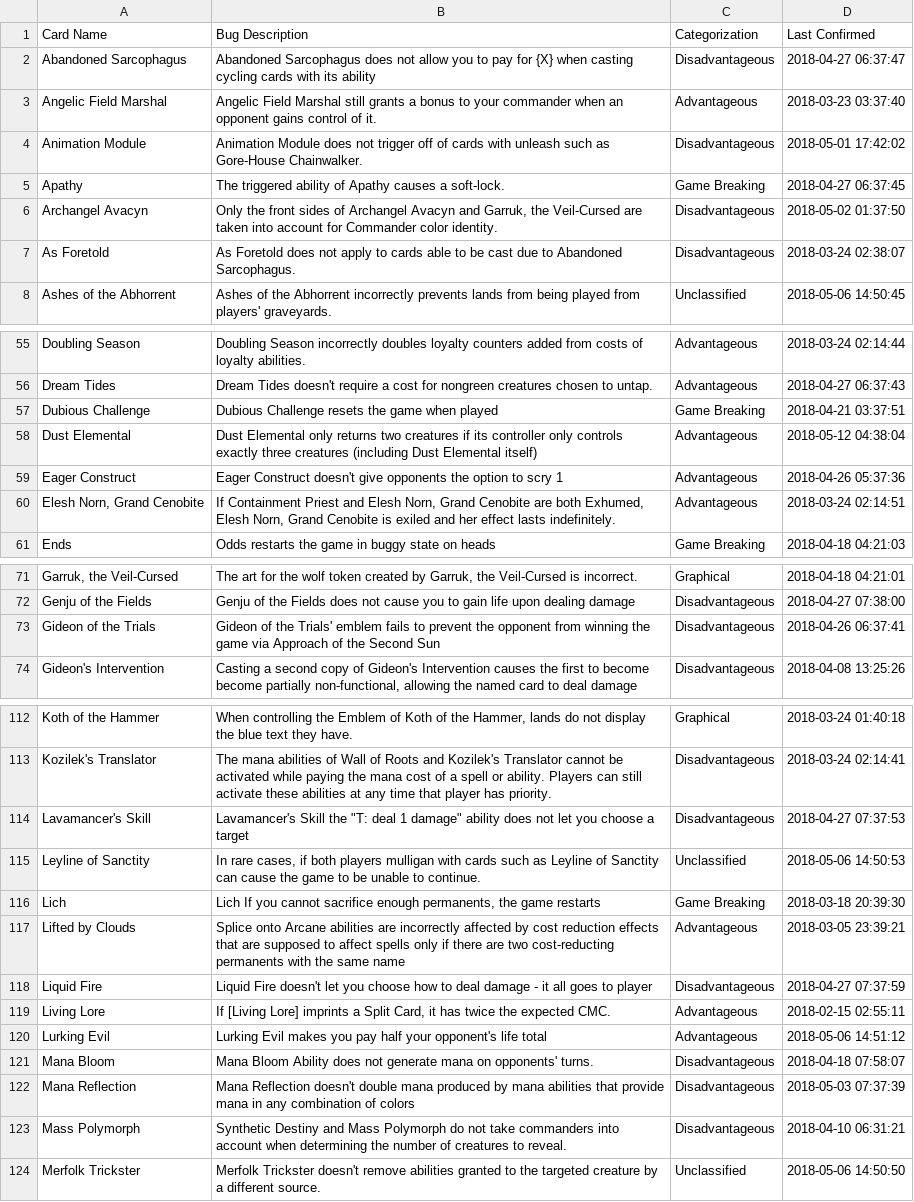
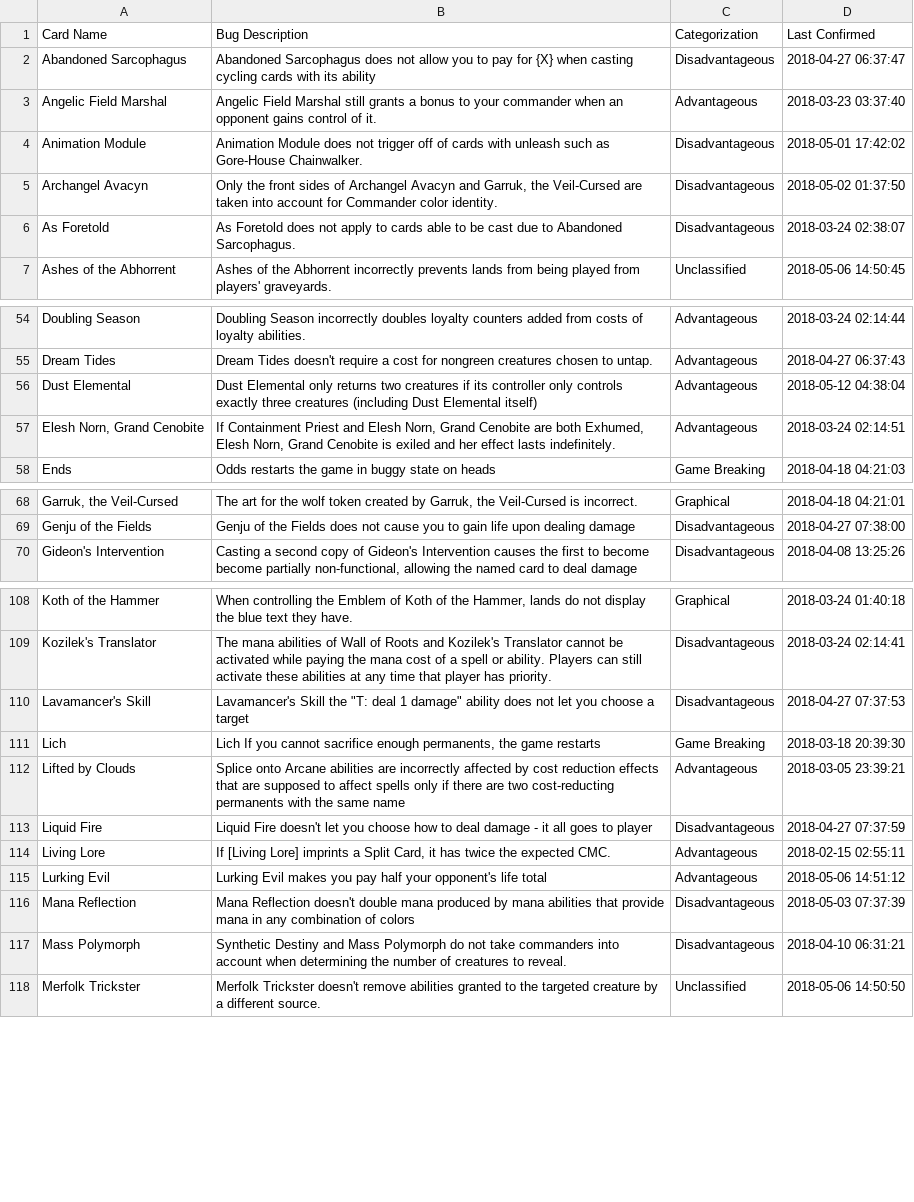
Before and after one commit to PennyDreadfulMTG/modo-bugs, a TSV file: bugs.tsv, drawn as a sheet; only a part is shown, gaps mark what is left out; the diff covers the shown part only; the diff names each change by its address in the sheet, - before the commit and + after, or states it on an @@ line.

Commit message:
Updated Bug List from Issues

```diff
--- a/bugs.tsv
+++ b/bugs.tsv
-row 5: Apathy | The triggered ability of Apathy causes a soft-lock. | Game Breaking | 2018-04-27 06:37:45
-row 57: Dubious Challenge | Dubious Challenge resets the game when played | Game Breaking | 2018-04-21 03:37:51
-row 59: Eager Construct | Eager Construct doesn't give opponents the option to scry 1 | Advantageous | 2018-04-26 05:37:36
-row 73: Gideon of the Trials | Gideon of the Trials' emblem fails to prevent the opponent from winning the game via Approach of the Second Sun | Disadvantageous | 2018-04-26 06:37:41
-row 115: Leyline of Sanctity | In rare cases, if both players mulligan with cards such as Leyline of Sanctity can cause the game to be unable to continue. | Unclassified | 2018-05-06 14:50:53
-row 121: Mana Bloom | Mana Bloom Ability does not generate mana on opponents' turns. | Disadvantageous | 2018-04-18 07:58:07
```
Also changed, not shown: 2 removed rows elsewhere in this file, 3 other files.
